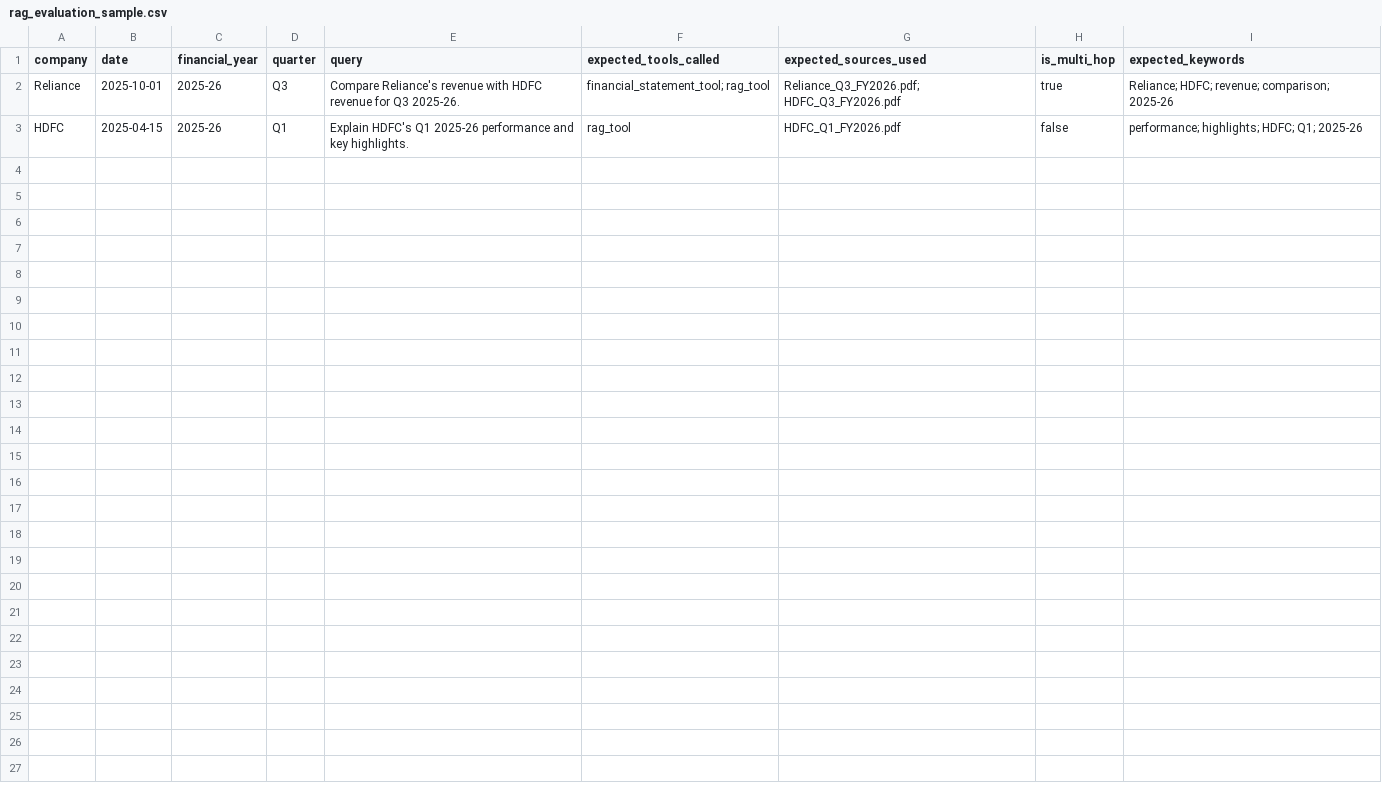
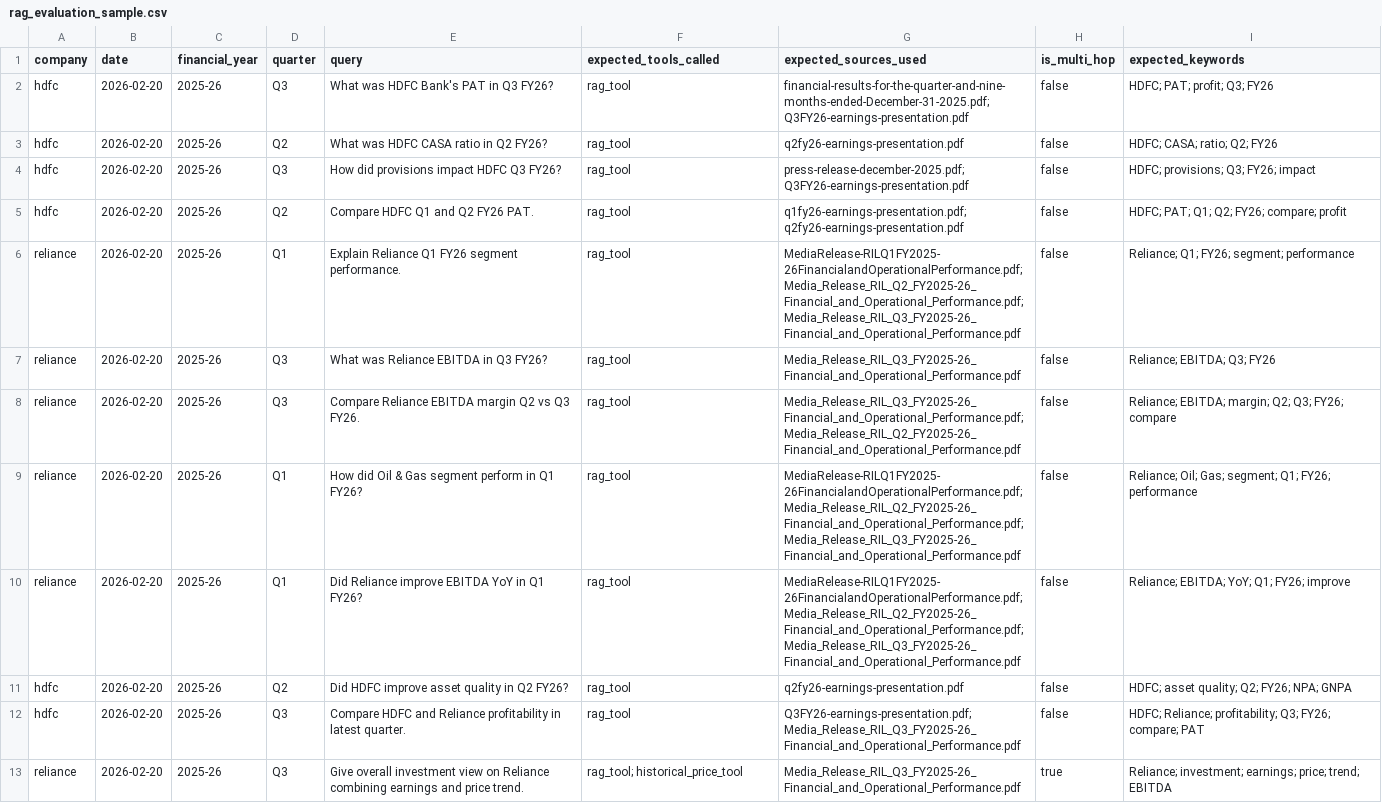
Before and after one commit to nikita1603/finance-ai-agent, a CSV file: evaluation/rag_evaluation_sample.csv, drawn as a sheet.

```diff
--- a/evaluation/rag_evaluation_sample.csv
+++ b/evaluation/rag_evaluation_sample.csv
@@ -1,3 +1,13 @@
 company,date,financial_year,quarter,query,expected_tools_called,expected_sources_used,is_multi_hop,expected_keywords
-Reliance,2025-10-01,2025-26,Q3,Compare Reliance's revenue with HDFC revenue for Q3 2025-26.,financial_statement_tool; rag_tool,Reliance_Q3_FY2026.pdf; HDFC_Q3_FY2026.pdf,true,Reliance; HDFC; revenue; comparison; 2025-26
-HDFC,2025-04-15,2025-26,Q1,Explain HDFC's Q1 2025-26 performance and key highlights.,rag_tool,HDFC_Q1_FY2026.pdf,false,performance; highlights; HDFC; Q1; 2025-26
+hdfc,2026-02-20,2025-26,Q3,What was HDFC Bank's PAT in Q3 FY26?,rag_tool,financial-results-for-the-quarter-and-nine-months-ended-December-31-2025.pdf; Q3FY26-earnings-presentation.pdf,false,HDFC; PAT; profit; Q3; FY26
+hdfc,2026-02-20,2025-26,Q2,What was HDFC CASA ratio in Q2 FY26?,rag_tool,q2fy26-earnings-presentation.pdf,false,HDFC; CASA; ratio; Q2; FY26
+hdfc,2026-02-20,2025-26,Q3,How did provisions impact HDFC Q3 FY26?,rag_tool,press-release-december-2025.pdf; Q3FY26-earnings-presentation.pdf,false,HDFC; provisions; Q3; FY26; impact
+hdfc,2026-02-20,2025-26,Q2,Compare HDFC Q1 and Q2 FY26 PAT.,rag_tool,q1fy26-earnings-presentation.pdf; q2fy26-earnings-presentation.pdf,false,HDFC; PAT; Q1; Q2; FY26; compare; profit
+reliance,2026-02-20,2025-26,Q1,Explain Reliance Q1 FY26 segment performance.,rag_tool,MediaRelease-RILQ1FY2025-26FinancialandOperationalPerformance.pdf; Media_Release_RIL_Q2_FY2025-26_Financial_and_Operational_Performance.pdf; Media_Release_RIL_Q3_FY2025-26_Financial_and_Operational_Performance.pdf,false,Reliance; Q1; FY26; segment; performance
+reliance,2026-02-20,2025-26,Q3,What was Reliance EBITDA in Q3 FY26?,rag_tool,Media_Release_RIL_Q3_FY2025-26_Financial_and_Operational_Performance.pdf,false,Reliance; EBITDA; Q3; FY26
+reliance,2026-02-20,2025-26,Q3,Compare Reliance EBITDA margin Q2 vs Q3 FY26.,rag_tool,Media_Release_RIL_Q3_FY2025-26_Financial_and_Operational_Performance.pdf; Media_Release_RIL_Q2_FY2025-26_Financial_and_Operational_Performance.pdf,false,Reliance; EBITDA; margin; Q2; Q3; FY26; compare
+reliance,2026-02-20,2025-26,Q1,How did Oil & Gas segment perform in Q1 FY26?,rag_tool,MediaRelease-RILQ1FY2025-26FinancialandOperationalPerformance.pdf; Media_Release_RIL_Q2_FY2025-26_Financial_and_Operational_Performance.pdf; Media_Release_RIL_Q3_FY2025-26_Financial_and_Operational_Performance.pdf,false,Reliance; Oil; Gas; segment; Q1; FY26; performance
+reliance,2026-02-20,2025-26,Q1,Did Reliance improve EBITDA YoY in Q1 FY26?,rag_tool,MediaRelease-RILQ1FY2025-26FinancialandOperationalPerformance.pdf; Media_Release_RIL_Q2_FY2025-26_Financial_and_Operational_Performance.pdf; Media_Release_RIL_Q3_FY2025-26_Financial_and_Operational_Performance.pdf,false,Reliance; EBITDA; YoY; Q1; FY26; improve
+hdfc,2026-02-20,2025-26,Q2,Did HDFC improve asset quality in Q2 FY26?,rag_tool,q2fy26-earnings-presentation.pdf,false,HDFC; asset quality; Q2; FY26; NPA; GNPA
+hdfc,2026-02-20,2025-26,Q3,Compare HDFC and Reliance profitability in latest quarter.,rag_tool,Q3FY26-earnings-presentation.pdf; Media_Release_RIL_Q3_FY2025-26_Financial_and_Operational_Performance.pdf,false,HDFC; Reliance; profitability; Q3; FY26; compare; PAT
+reliance,2026-02-20,2025-26,Q3,Give overall investment view on Reliance combining earnings and price trend.,rag_tool; historical_price_tool,Media_Release_RIL_Q3_FY2025-26_Financial_and_Operational_Performance.pdf,true,Reliance; investment; earnings; price; trend; EBITDA
```
Also changed, not shown: evaluation/evaluation_sample.csv, 2 other files.
